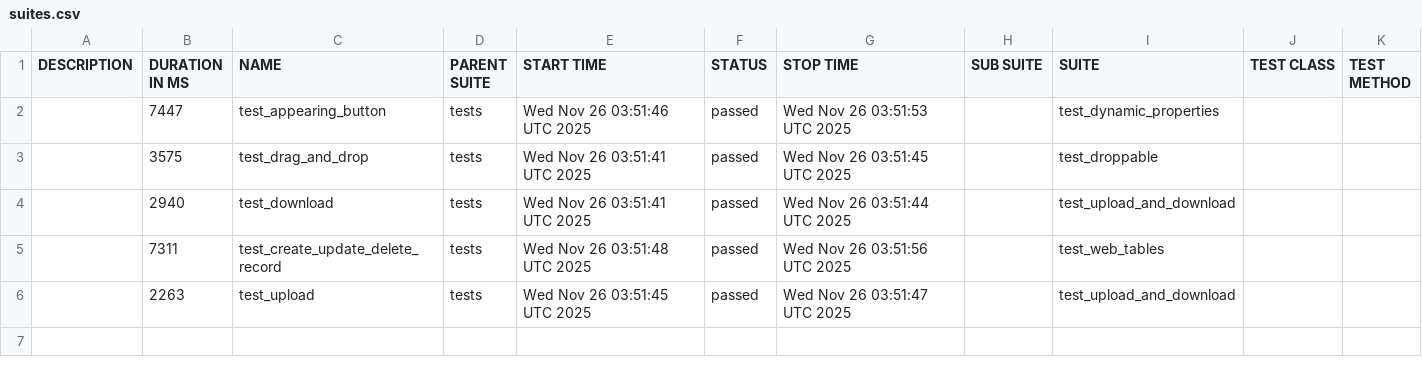
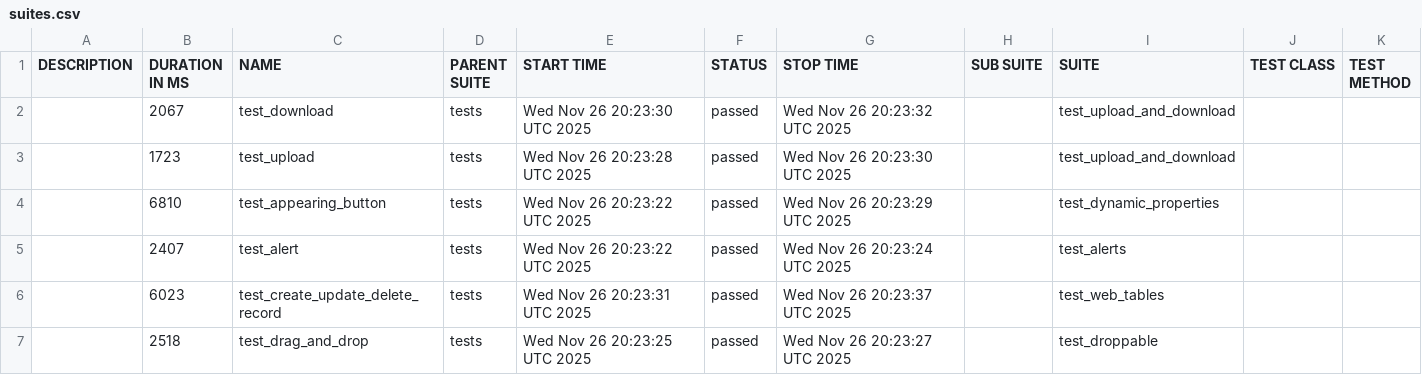
Before and after one commit to Somatori/playwright_python_base, a CSV file: data/suites.csv, drawn as a sheet.

```diff
--- a/data/suites.csv
+++ b/data/suites.csv
@@ -1,6 +1,7 @@
 "DESCRIPTION","DURATION IN MS","NAME","PARENT SUITE","START TIME","STATUS","STOP TIME","SUB SUITE","SUITE","TEST CLASS","TEST METHOD"
-"","7447","test_appearing_button","tests","Wed Nov 26 03:51:46 UTC 2025","passed","Wed Nov 26 03:51:53 UTC 2025","","test_dynamic_properties","",""
-"","3575","test_drag_and_drop","tests","Wed Nov 26 03:51:41 UTC 2025","passed","Wed Nov 26 03:51:45 UTC 2025","","test_droppable","",""
-"","2940","test_download","tests","Wed Nov 26 03:51:41 UTC 2025","passed","Wed Nov 26 03:51:44 UTC 2025","","test_upload_and_download","",""
-"","7311","test_create_update_delete_record","tests","Wed Nov 26 03:51:48 UTC 2025","passed","Wed Nov 26 03:51:56 UTC 2025","","test_web_tables","",""
-"","2263","test_upload","tests","Wed Nov 26 03:51:45 UTC 2025","passed","Wed Nov 26 03:51:47 UTC 2025","","test_upload_and_download","",""
+"","2067","test_download","tests","Wed Nov 26 20:23:30 UTC 2025","passed","Wed Nov 26 20:23:32 UTC 2025","","test_upload_and_download","",""
+"","1723","test_upload","tests","Wed Nov 26 20:23:28 UTC 2025","passed","Wed Nov 26 20:23:30 UTC 2025","","test_upload_and_download","",""
+"","6810","test_appearing_button","tests","Wed Nov 26 20:23:22 UTC 2025","passed","Wed Nov 26 20:23:29 UTC 2025","","test_dynamic_properties","",""
+"","2407","test_alert","tests","Wed Nov 26 20:23:22 UTC 2025","passed","Wed Nov 26 20:23:24 UTC 2025","","test_alerts","",""
+"","6023","test_create_update_delete_record","tests","Wed Nov 26 20:23:31 UTC 2025","passed","Wed Nov 26 20:23:37 UTC 2025","","test_web_tables","",""
+"","2518","test_drag_and_drop","tests","Wed Nov 26 20:23:25 UTC 2025","passed","Wed Nov 26 20:23:27 UTC 2025","","test_droppable","",""
```
Also changed, not shown: 32 other files.
